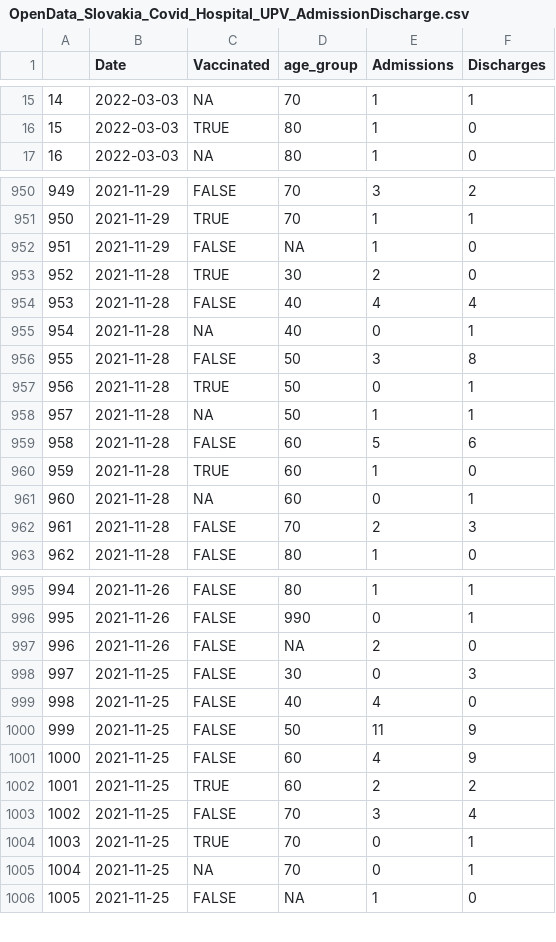
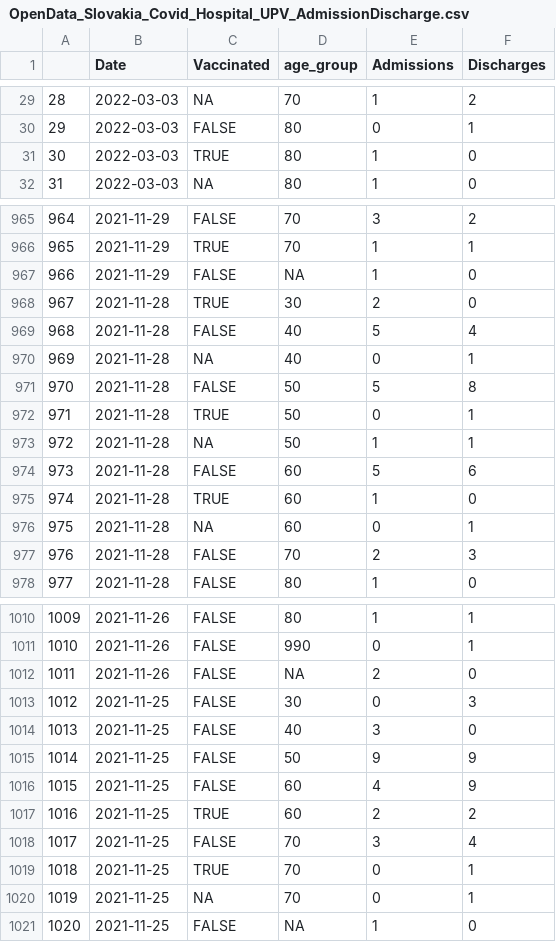
Before and after one commit to Institut-zdravotnych-analyz/covid19-data, a CSV file: Hospitals/OpenData_Slovakia_Covid_Hospital_UPV_AdmissionDischarge.csv, drawn as a sheet; only a part is shown, gaps mark what is left out; addresses are those after the commit; the diff covers the shown part only; the diff names each change by its address in the sheet, - before the commit and + after, or states it on an @@ line.

```diff
--- a/Hospitals/OpenData_Slovakia_Covid_Hospital_UPV_AdmissionDischarge.csv
+++ b/Hospitals/OpenData_Slovakia_Covid_Hospital_UPV_AdmissionDischarge.csv
@@ column A renumbered from row 7 down @@
-F29 (Discharges): 1
+F29 (Discharges): 2
+row 30: 29 | 2022-03-03 | FALSE | 80 | 0 | 1
-E969 (Admissions): 4
+E969 (Admissions): 5
-E971 (Admissions): 3
+E971 (Admissions): 5
-E1014 (Admissions): 4
+E1014 (Admissions): 3
-E1015 (Admissions): 11
+E1015 (Admissions): 9
```
Also changed, not shown: 14 added rows and 12 edited cells elsewhere in this file, Hospitals/OpenData_Slovakia_Covid_Hospital_AdmissionDischarge.csv, Vaccination/OpenData_Slovakia_Vaccination_Centres.csv, 3 other files.
